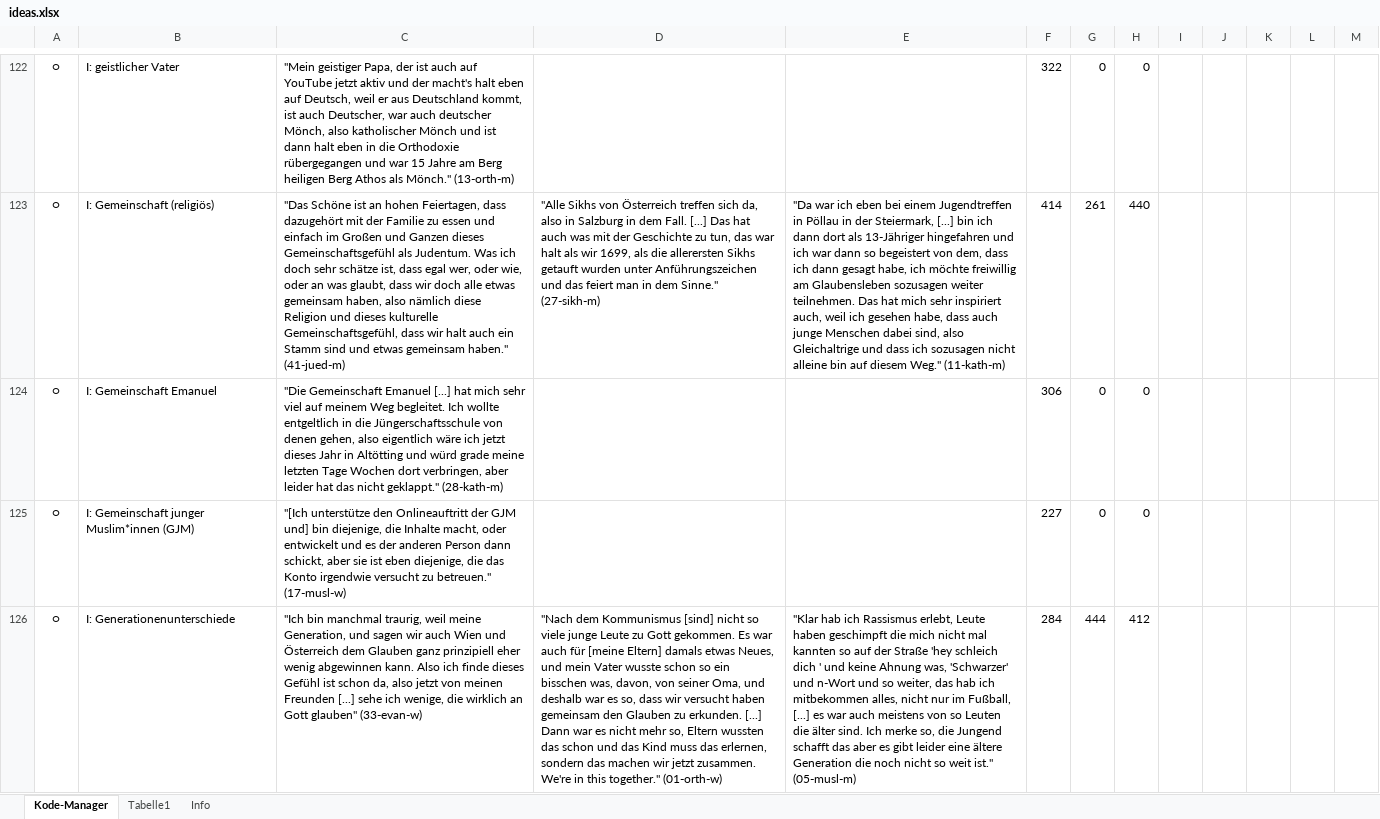
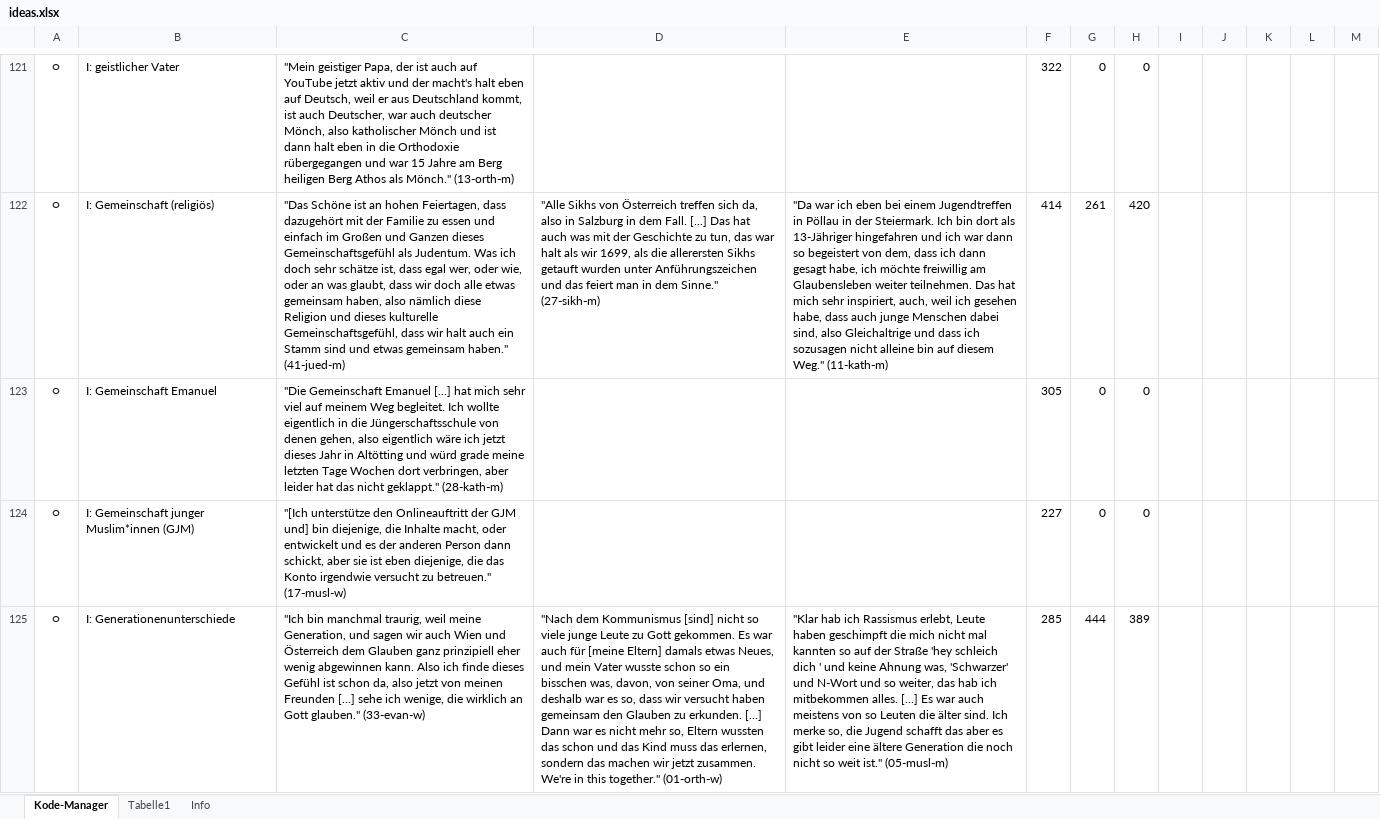
Before and after one commit to acdh-oeaw/youbeon-frontend, an Excel workbook: data/ideas.xlsx, sheet Kode-Manager, drawn as a sheet; only a part is shown, gaps mark what is left out; values as stored, in another font and other column widths than the file's, no borders; charts and pictures and conditional formats not drawn; addresses are those after the commit; the diff covers the shown part only; the diff names each change by its address in the sheet, - before the commit and + after, or states it on an @@ line.

```diff
--- a/data/ideas.xlsx (sheet Kode-Manager)
+++ b/data/ideas.xlsx (sheet Kode-Manager)
-E122: …in der Steiermark, [...] bin ich dann dort als 13-Jähriger hingefahren und ich war dann so begeistert von dem, dass ich dann gesagt habe, ich möchte freiwillig am Glaubensleben sozusagen weiter teilnehmen. Das hat mich sehr inspiriert auch, weil…
+E122: …in der Steiermark. Ich bin dort als 13-Jähriger hingefahren und ich war dann so begeistert von dem, dass ich dann gesagt habe, ich möchte freiwillig am Glaubensleben weiter teilnehmen. Das hat mich sehr inspiriert, auch, weil…
-H122: 440
+H122: 420
-C123: …Ich wollte entgeltlich in die…
+C123: …Ich wollte eigentlich in die…
-F123: 306
+F123: 305
-C125: …an Gott glauben" (33-evan-w)
+C125: …an Gott glauben." (33-evan-w)
-E125: …'Schwarzer' und n-Wort und so weiter, das hab ich mitbekommen alles, nicht nur im Fußball, [...] es war auch meistens von so Leuten die älter sind. Ich merke so, die Jungend schafft das…
+E125: …'Schwarzer' und N-Wort und so weiter, das hab ich mitbekommen alles. [...] Es war auch meistens von so Leuten die älter sind. Ich merke so, die Jugend schafft das…
-F125: 284
+F125: 285
-H125: 412
+H125: 389
```
Also changed, not shown: 2 removed rows, 624 edited cells and cell formats elsewhere in this sheet, sheet Tabelle1, formulas that keep their value, charts or pictures, data/accounts.xlsx, data/places.xlsx, 1 other file.
